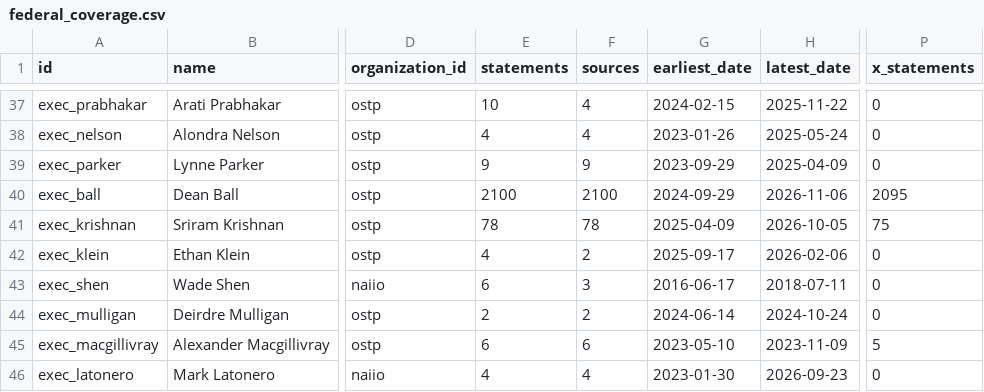
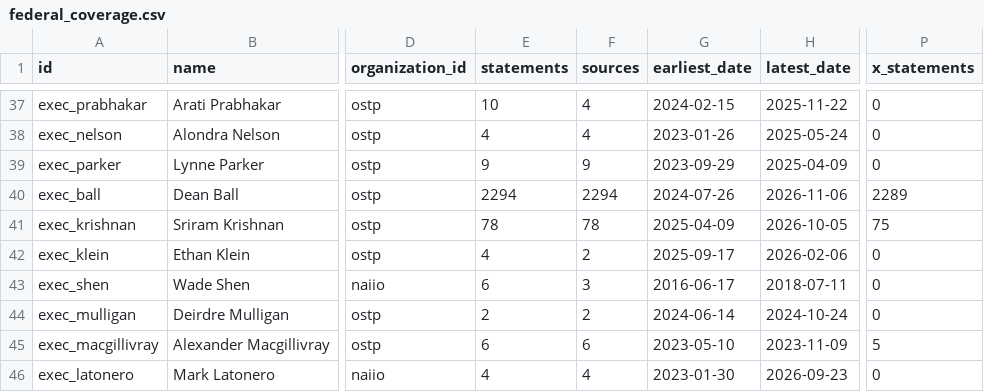
Before and after one commit to harshul-basava/what-washington-says-about-ai, a CSV file: site/data/federal_coverage.csv, drawn as a sheet; only a part is shown, gaps mark what is left out; the diff names each change by its address in the sheet, - before the commit and + after, or states it on an @@ line.

```diff
--- a/site/data/federal_coverage.csv
+++ b/site/data/federal_coverage.csv
-E40 (statements): 2100
+E40 (statements): 2294
-F40 (sources): 2100
+F40 (sources): 2294
-G40 (earliest_date): 2024-09-29
+G40 (earliest_date): 2024-07-26
-P40 (x_statements): 2095
+P40 (x_statements): 2289
```
Also changed, not shown: site/data/policies.csv, 11 other files.
